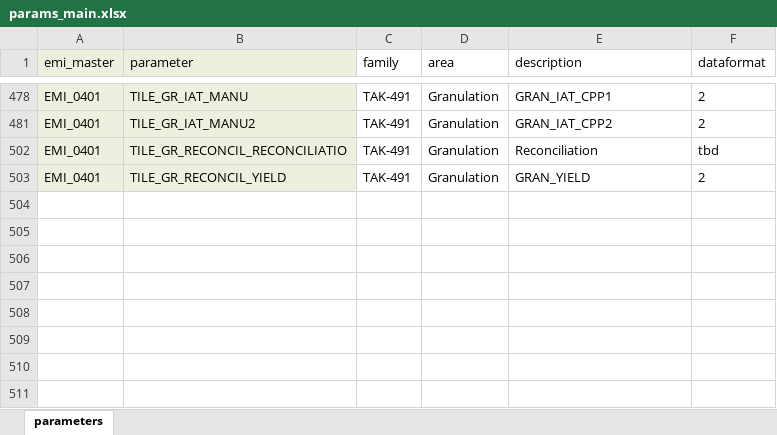
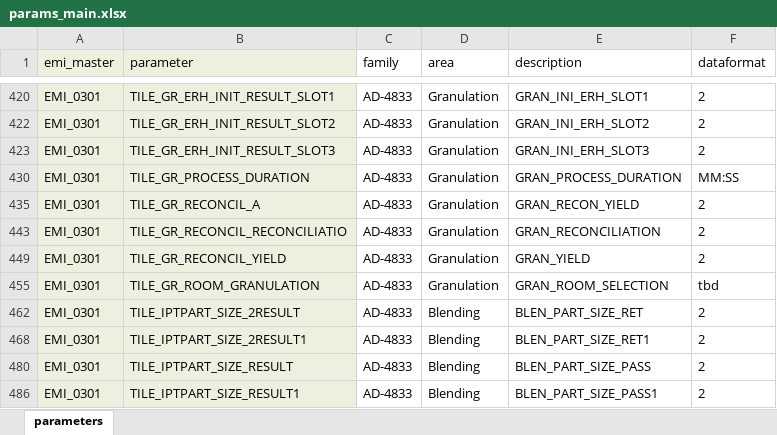
Before and after one commit to TILSoft/cpv, an Excel workbook: input/params_main.xlsx, sheet parameters, drawn as a sheet; only a part is shown, gaps mark what is left out; values as stored, in another font and other column widths than the file's, no borders; addresses are those after the commit; the diff covers the shown part only; the diff names each change by its address in the sheet, - before the commit and + after, or states it on an @@ line.

```diff
--- a/input/params_main.xlsx (sheet parameters)
+++ b/input/params_main.xlsx (sheet parameters)
-A420 (emi_master): EMI_0401
+A420 (emi_master): EMI_0301
-B420 (parameter): TILE_GR_IAT_MANU
+B420 (parameter): TILE_GR_ERH_INIT_RESULT_SLOT1
-C420 (family): TAK-491
+C420 (family): AD-4833
-E420 (description): GRAN_IAT_CPP1
+E420 (description): GRAN_INI_ERH_SLOT1
@@ row 422 unhidden: EMI_0301 | TILE_GR_ERH_INIT_RESULT_SLOT2 | AD-4833 | Granulation | GRAN_INI_ERH_SLOT2 | 2 @@
@@ row 423 unhidden: EMI_0301 | TILE_GR_ERH_INIT_RESULT_SLOT3 | AD-4833 | Granulation | GRAN_INI_ERH_SLOT3 | 2 @@
@@ row 430 unhidden: EMI_0301 | TILE_GR_PROCESS_DURATION | AD-4833 | Granulation | GRAN_PROCESS_DURATION | MM:SS @@
-A435 (emi_master): EMI_0401
+A435 (emi_master): EMI_0301
-B435 (parameter): TILE_GR_IAT_MANU2
+B435 (parameter): TILE_GR_RECONCIL_A
-C435 (family): TAK-491
+C435 (family): AD-4833
-E435 (description): GRAN_IAT_CPP2
+E435 (description): GRAN_RECON_YIELD
-A443 (emi_master): EMI_0401
+A443 (emi_master): EMI_0301
-C443 (family): TAK-491
+C443 (family): AD-4833
-E443 (description): Reconciliation
+E443 (description): GRAN_RECONCILIATION
-F443 (dataformat): tbd
+F443 (dataformat): 2
-A449 (emi_master): EMI_0401
+A449 (emi_master): EMI_0301
-C449 (family): TAK-491
+C449 (family): AD-4833
@@ row 455 unhidden: EMI_0301 | TILE_GR_ROOM_GRANULATION | AD-4833 | Granulation | GRAN_ROOM_SELECTION | tbd @@
@@ row 462 unhidden: EMI_0301 | TILE_IPTPART_SIZE_2RESULT | AD-4833 | Blending | BLEN_PART_SIZE_RET | 2 @@
@@ row 468 unhidden: EMI_0301 | TILE_IPTPART_SIZE_2RESULT1 | AD-4833 | Blending | BLEN_PART_SIZE_RET1 | 2 @@
@@ row 480 unhidden: EMI_0301 | TILE_IPTPART_SIZE_RESULT | AD-4833 | Blending | BLEN_PART_SIZE_PASS | 2 @@
@@ row 486 unhidden: EMI_0301 | TILE_IPTPART_SIZE_RESULT1 | AD-4833 | Blending | BLEN_PART_SIZE_PASS1 | 2 @@
```
Also changed, not shown: 63 hidden or unhidden rows and 33 edited cells elsewhere in this sheet, input/params_special.xlsx.
